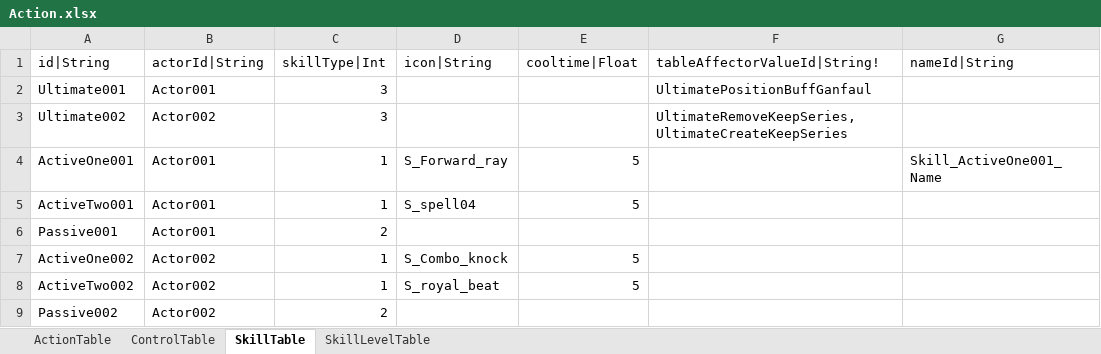
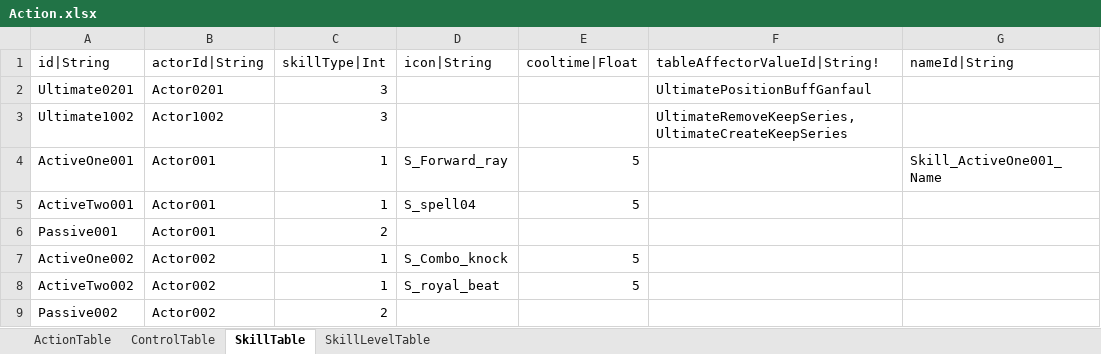
Before and after one commit to hayannal/ProjectNoname, an Excel workbook: Excel/Action.xlsx, sheet SkillTable, drawn as a sheet; only a part is shown; values as stored, in another font and other column widths than the file's, no borders; the diff names each change by its address in the sheet, - before the commit and + after, or states it on an @@ line.

```diff
--- a/Excel/Action.xlsx (sheet SkillTable)
+++ b/Excel/Action.xlsx (sheet SkillTable)
-A2 (id|String): Ultimate001
+A2 (id|String): Ultimate0201
-B2 (actorId|String): Actor001
+B2 (actorId|String): Actor0201
-A3 (id|String): Ultimate002
+A3 (id|String): Ultimate1002
-B3 (actorId|String): Actor002
+B3 (actorId|String): Actor1002
```
Also changed, not shown: sheet ActionTable, 3 other files.
